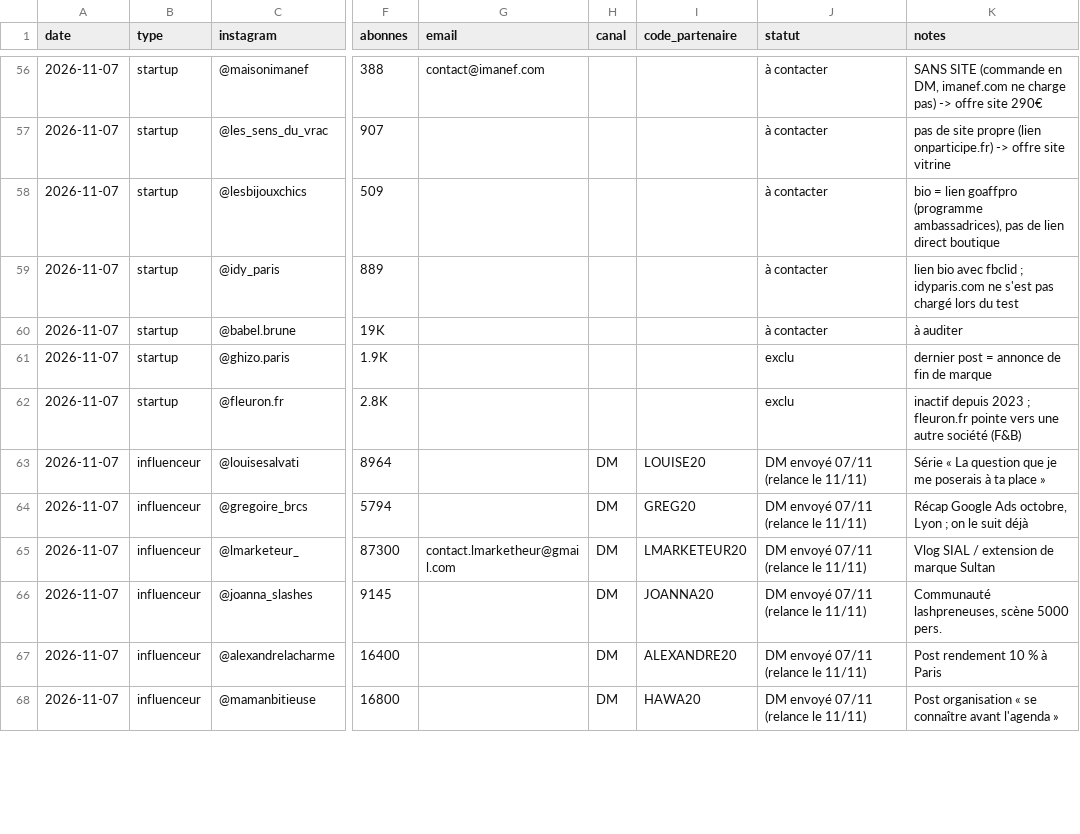
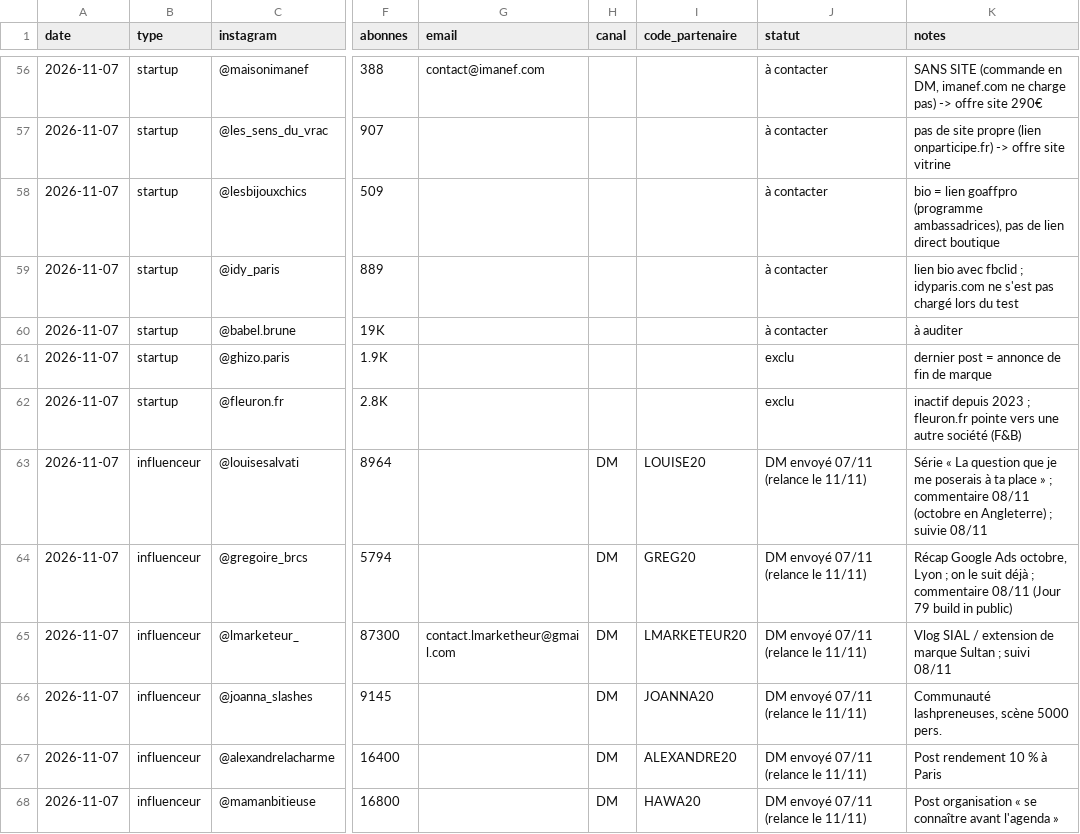
Before and after one commit to storescoreaudit-cmyk/storescore-audit.github.io, a CSV file: influenceurs.csv, drawn as a sheet; only a part is shown, gaps mark what is left out; the diff covers the shown part only; the diff names each change by its address in the sheet, - before the commit and + after, or states it on an @@ line.

```diff
--- a/influenceurs.csv
+++ b/influenceurs.csv
-K63 (notes): …place »
+K63 (notes): …place » ; commentaire 08/11 (octobre en Angleterre) ; suivie 08/11
-K64 (notes): …suit déjà
+K64 (notes): …suit déjà ; commentaire 08/11 (Jour 79 build in public)
-K65 (notes): Vlog SIAL / extension de marque Sultan
+K65 (notes): Vlog SIAL / extension de marque Sultan ; suivi 08/11
```
Also changed, not shown: 10 added rows and 2 edited cells elsewhere in this file.
